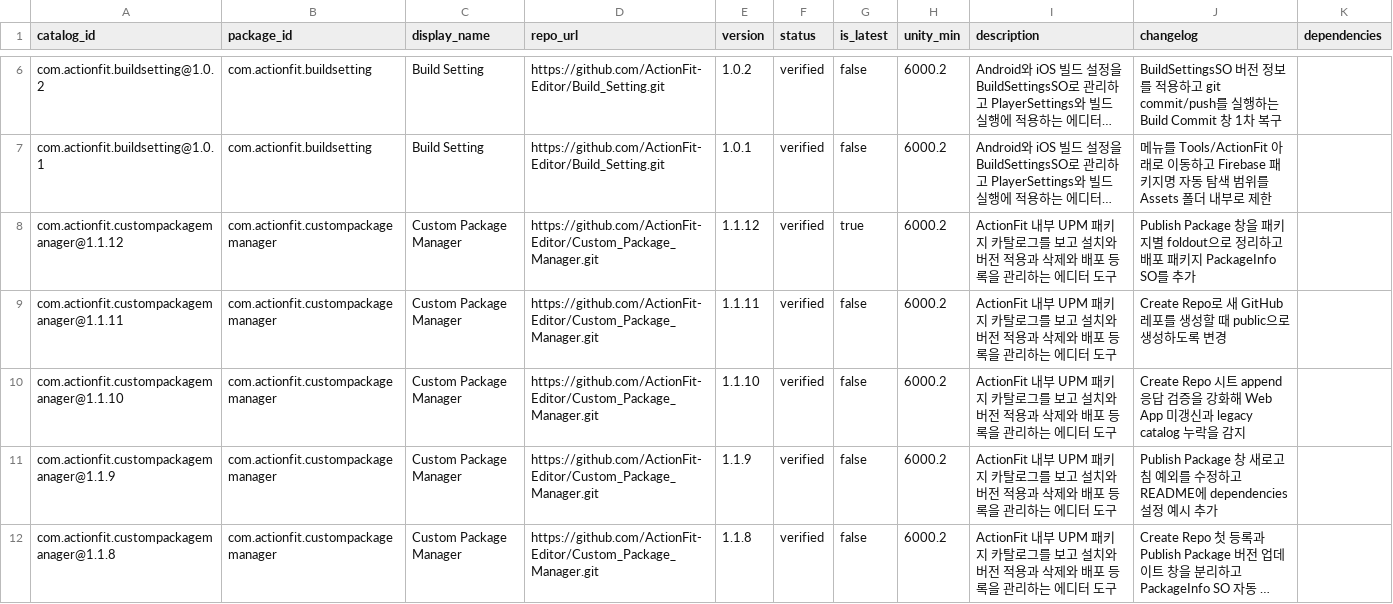
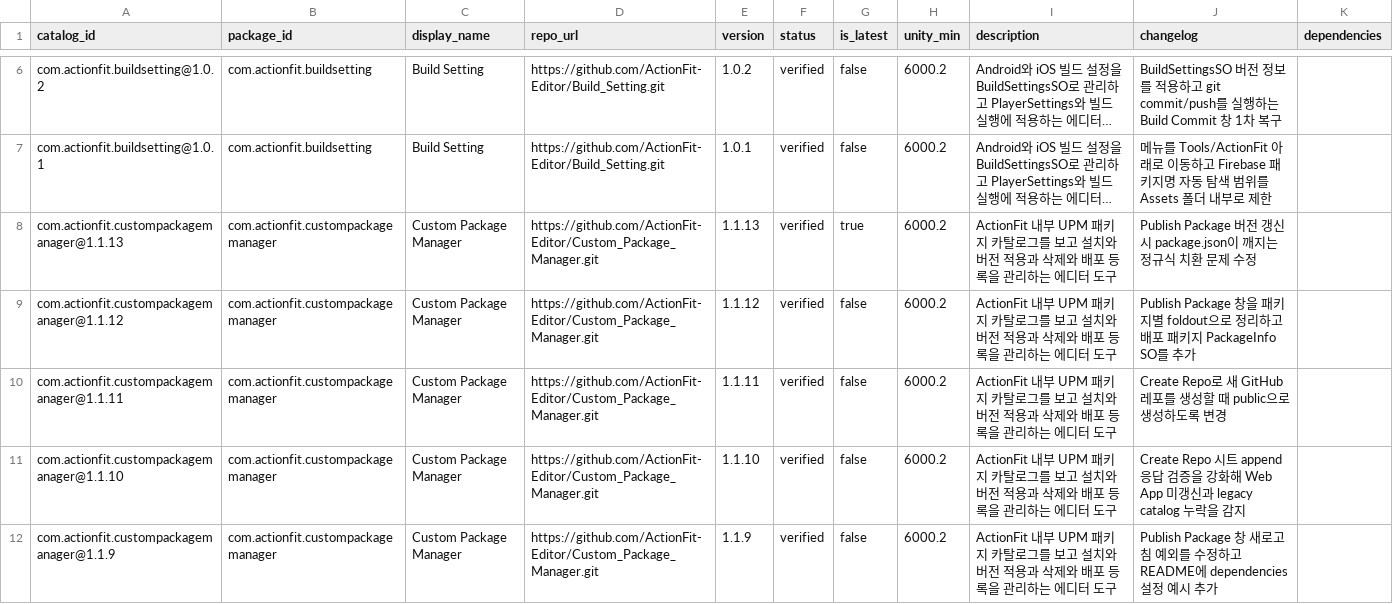
Before and after one commit to ActionFit-Editor/Custom_Package_Manager, a CSV file: Editor/Catalog/actionfit_package_catalog.csv, drawn as a sheet; only a part is shown, gaps mark what is left out; the shorter side is filled out with more unchanged rows; long unchanged cells end in …; addresses are those after the commit; the diff names each change by its address in the sheet, - before the commit and + after, or states it on an @@ line.

Commit message:
com.actionfit.custompackagemanager 1.1.13

```diff
--- a/Editor/Catalog/actionfit_package_catalog.csv
+++ b/Editor/Catalog/actionfit_package_catalog.csv
+row 8: com.actionfit.custompackagemanager@1.1.13 | com.actionfit.custompackagemanager | Custom Package Manager | https://github.com/ActionFit-Editor/Custom_Package_Manager.git | 1.1.13 | verified | true | 6000.2 | ActionFit 내부 UPM 패키지 카탈로그를 보고 설치와 버전 적용과 삭제와 배포 등록을 관리하는 에디터 도구 | Publish Package 버전 갱신 시 package.json이 깨지는 정규식 치환 문제 수정
-G9 (is_latest): true
+G9 (is_latest): false
```
Also changed, not shown: 4 other files.
